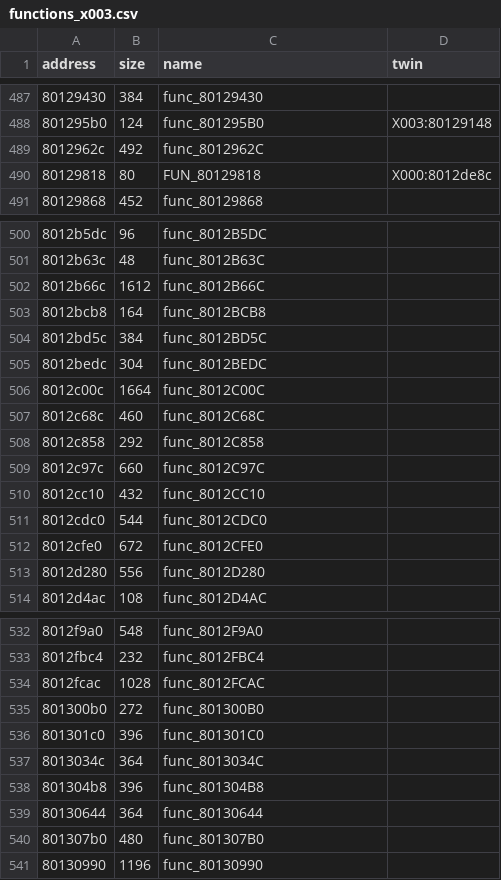
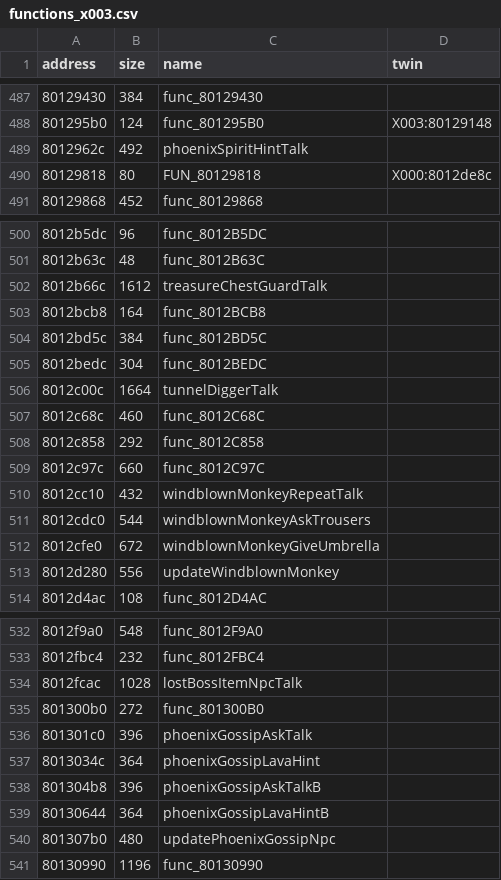
Before and after one commit to afsenovilla/Tombi-Decomp, a CSV file: notes/functions_x003.csv, drawn as a sheet; only a part is shown, gaps mark what is left out; the diff covers the shown part only.

```diff
--- a/notes/functions_x003.csv
+++ b/notes/functions_x003.csv
@@ -488,3 +488,3 @@ address,size,name,twin
 801295b0,124,func_801295B0,X003:80129148
-8012962c,492,func_8012962C,
+8012962c,492,phoenixSpiritHintTalk,
 80129818,80,FUN_80129818,X000:8012de8c
@@ -501,3 +501,3 @@ address,size,name,twin
 8012b63c,48,func_8012B63C,
-8012b66c,1612,func_8012B66C,
+8012b66c,1612,treasureChestGuardTalk,
 8012bcb8,164,func_8012BCB8,
@@ -505,3 +505,3 @@ address,size,name,twin
 8012bedc,304,func_8012BEDC,
-8012c00c,1664,func_8012C00C,
+8012c00c,1664,tunnelDiggerTalk,
 8012c68c,460,func_8012C68C,
@@ -509,6 +509,6 @@ address,size,name,twin
 8012c97c,660,func_8012C97C,
-8012cc10,432,func_8012CC10,
-8012cdc0,544,func_8012CDC0,
-8012cfe0,672,func_8012CFE0,
-8012d280,556,func_8012D280,
+8012cc10,432,windblownMonkeyRepeatTalk,
+8012cdc0,544,windblownMonkeyAskTrousers,
+8012cfe0,672,windblownMonkeyGiveUmbrella,
+8012d280,556,updateWindblownMonkey,
 8012d4ac,108,func_8012D4AC,
@@ -533,9 +533,9 @@ address,size,name,twin
 8012fbc4,232,func_8012FBC4,
-8012fcac,1028,func_8012FCAC,
+8012fcac,1028,lostBossItemNpcTalk,
 801300b0,272,func_801300B0,
-801301c0,396,func_801301C0,
-8013034c,364,func_8013034C,
-801304b8,396,func_801304B8,
-80130644,364,func_80130644,
-801307b0,480,func_801307B0,
+801301c0,396,phoenixGossipAskTalk,
+8013034c,364,phoenixGossipLavaHint,
+801304b8,396,phoenixGossipAskTalkB,
+80130644,364,phoenixGossipLavaHintB,
+801307b0,480,updatePhoenixGossipNpc,
 80130990,1196,func_80130990,
```
Also changed, not shown: 3 edited cells elsewhere in this file, notes/functions_x001.csv, notes/functions_x002.csv, 49 other files.
